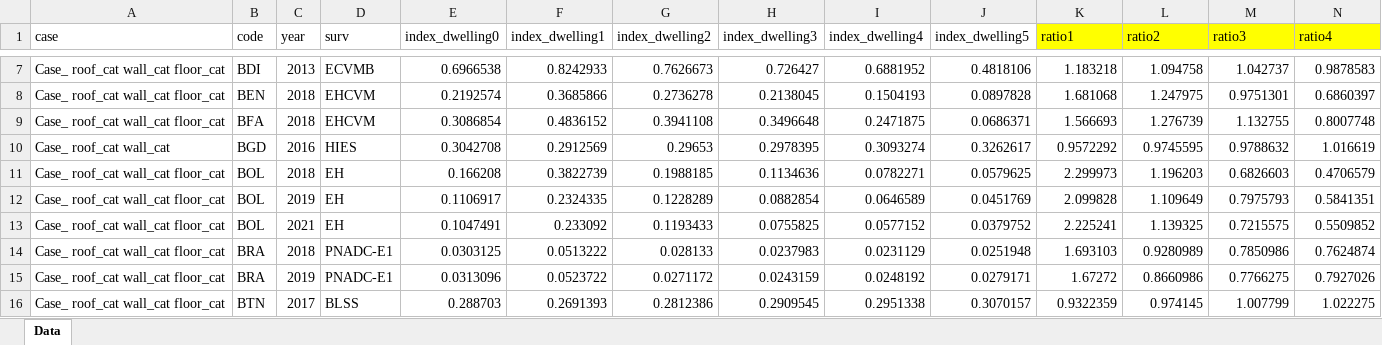
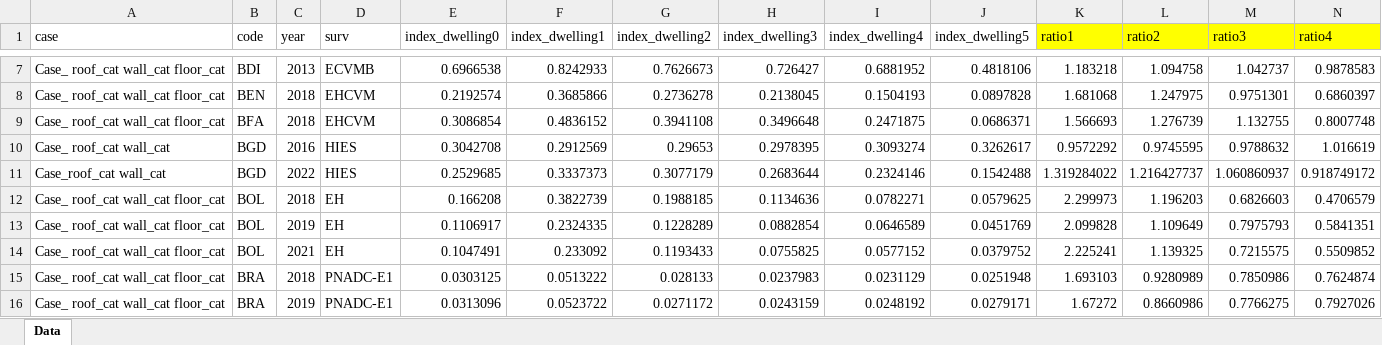
Before and after one commit to rmiddelanis/global-unbreakable-model, an Excel workbook: inputs/GMD_vulnerability_distribution/Dwelling_quintile_vul_ratio.xlsx, sheet Data, drawn as a sheet; only a part is shown, gaps mark what is left out; the shorter side is filled out with more unchanged rows; values as stored, in another font and other column widths than the file's, no borders; rows hold the shown columns only; the diff names each change by its address in the sheet, - before the commit and + after, or states it on an @@ line.

Commit message:
figure and input / output / intermediate data update

```diff
--- a/inputs/GMD_vulnerability_distribution/Dwelling_quintile_vul_ratio.xlsx (sheet Data)
+++ b/inputs/GMD_vulnerability_distribution/Dwelling_quintile_vul_ratio.xlsx (sheet Data)
+row 11: Case_roof_cat wall_cat | BGD | 2022 | HIES | 0.2529685 | 0.3337373 | 0.3077179 | 0.2683644 | 0.2324146 | 0.1542488 | 1.319284022 | 1.216427737 | 1.060860937 | 0.918749172
```
Also changed, not shown: 27 other files.
